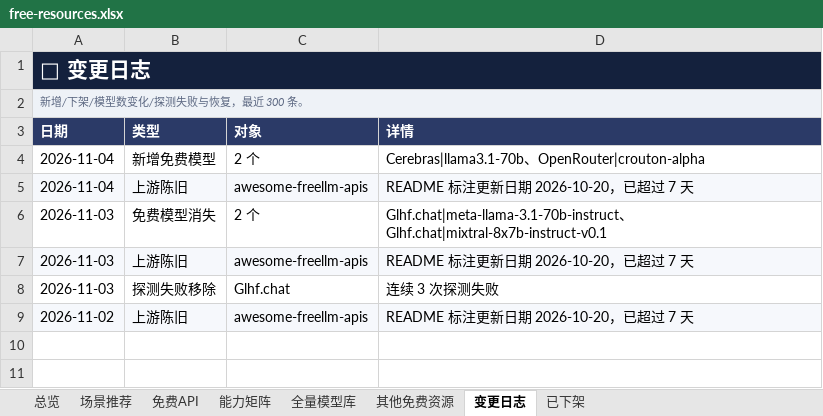
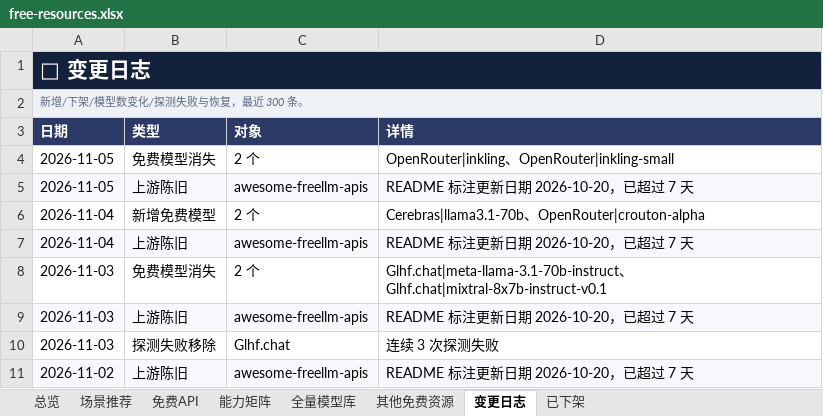
Before and after one commit to mi-agent/resources, an Excel workbook: free-resources.xlsx, sheet 变更日志, drawn as a sheet; values as stored, in another font and other column widths than the file's, no borders; the diff names each change by its address in the sheet, - before the commit and + after, or states it on an @@ line.

```diff
--- a/free-resources.xlsx (sheet 变更日志)
+++ b/free-resources.xlsx (sheet 变更日志)
+row 4: 2026-11-05 | 免费模型消失 | 2 个 | OpenRouter|inkling、OpenRouter|inkling-small
+row 5: 2026-11-05 | 上游陈旧 | awesome-freellm-apis | README 标注更新日期 2026-10-20，已超过 7 天
```
Also changed, not shown: sheet 全量模型库, sheet 其他免费资源, sheet 场景推荐, sheet 免费API, sheet 总览, sheet 已下架, 3 other files.
